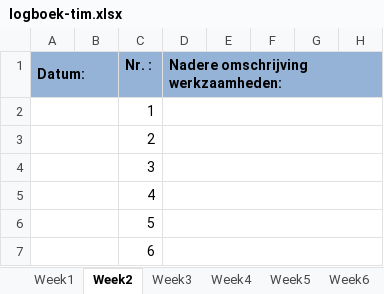
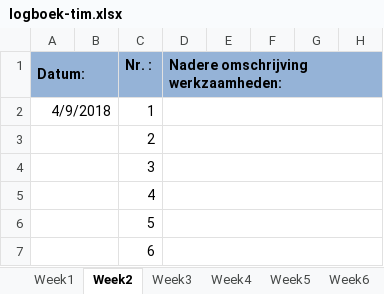
Before and after one commit to kevinfikke/did-you-had-a-good-day, an Excel workbook: logboek-tim.xlsx, sheet Week2, drawn as a sheet; only a part is shown; values as stored, in another font and other column widths than the file's, no borders; the diff names each change by its address in the sheet, - before the commit and + after, or states it on an @@ line.

```diff
--- a/logboek-tim.xlsx (sheet Week2)
+++ b/logboek-tim.xlsx (sheet Week2)
-A2 (Datum:): (empty)
+A2 (Datum:): 4/9/2018
```
Also changed, not shown: sheet Week1, 12 other files.
